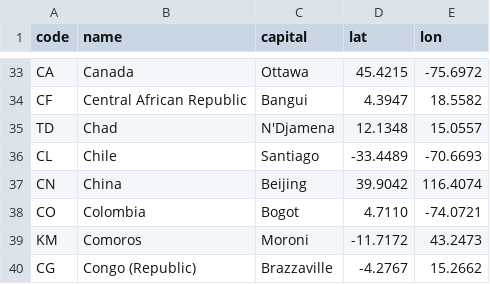
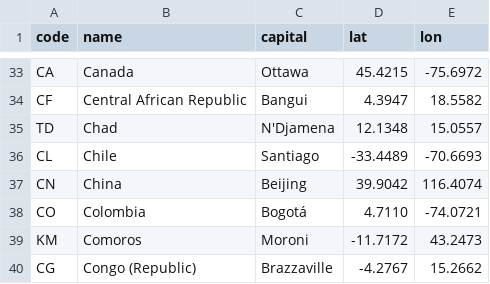
Before and after one commit to svenvc/oat_first, a CSV file: priv/data/countries.csv, drawn as a sheet; only a part is shown, gaps mark what is left out.

Commit message:
fix Bogotá

```diff
--- a/priv/data/countries.csv
+++ b/priv/data/countries.csv
@@ -37,3 +37,3 @@ CL,Chile,Santiago,-33.4489,-70.6693
 CN,China,Beijing,39.9042,116.4074
-CO,Colombia,Bogot,4.7110,-74.0721
+CO,Colombia,Bogotá,4.7110,-74.0721
 KM,Comoros,Moroni,-11.7172,43.2473
```
